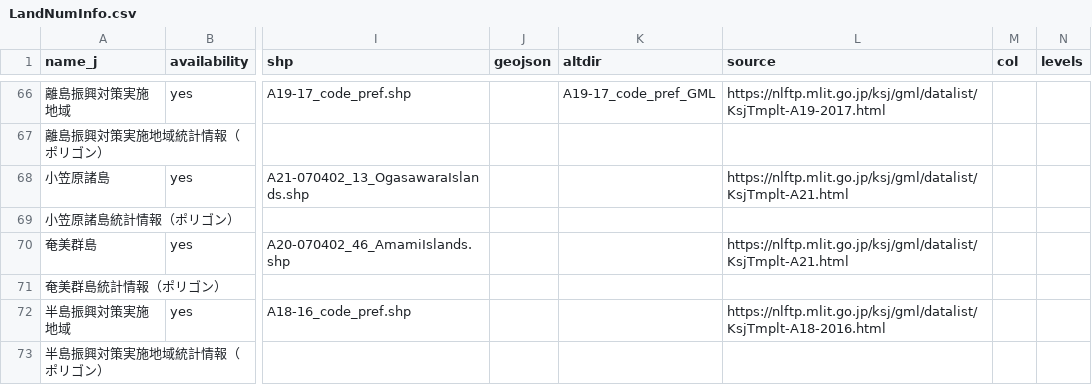
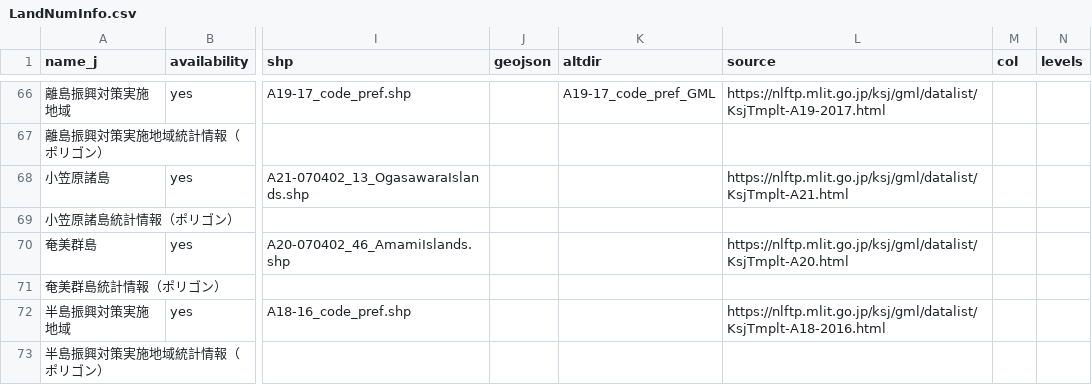
Before and after one commit to babayoshihiko/jpdata, a CSV file: csv/LandNumInfo.csv, drawn as a sheet; only a part is shown, gaps mark what is left out; the diff names each change by its address in the sheet, - before the commit and + after, or states it on an @@ line.

```diff
--- a/csv/LandNumInfo.csv
+++ b/csv/LandNumInfo.csv
-L70 (source): https://nlftp.mlit.go.jp/ksj/gml/datalist/KsjTmplt-A21.html
+L70 (source): https://nlftp.mlit.go.jp/ksj/gml/datalist/KsjTmplt-A20.html
```
Also changed, not shown: 2 other files.
